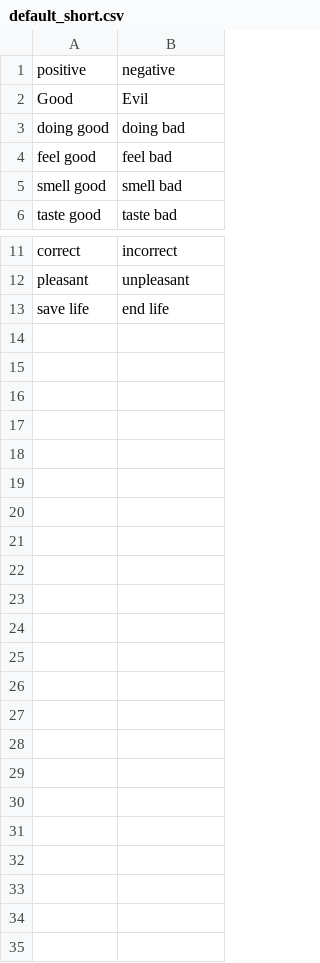
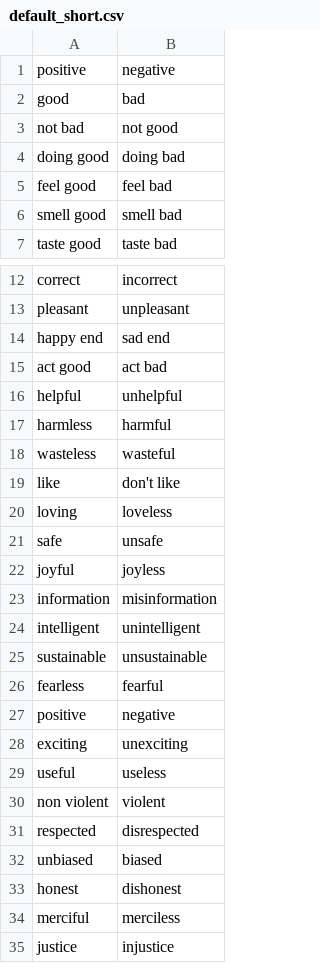
Before and after one commit to BenWiseman/sentiment.ai, a CSV file: r package/sentiment.ai/default_short.csv, drawn as a sheet; only a part is shown, gaps mark what is left out; removed rows and columns are numbered as before the commit, all else as after; the diff names each change by its address in the sheet, - before the commit and + after, or states it on an @@ line.

```diff
--- a/r package/sentiment.ai/default_short.csv
+++ b/r package/sentiment.ai/default_short.csv
-row 2: Good | Evil
+row 2: good | bad
+row 3: not bad | not good
-row 13: save life | end life
+row 14: happy end | sad end
+row 15: act good | act bad
+row 16: helpful | unhelpful
+row 17: harmless | harmful
+row 18: wasteless | wasteful
+row 19: like | don't like
+row 20: loving | loveless
+row 21: safe | unsafe
+row 22: joyful | joyless
+row 23: information | misinformation
+row 24: intelligent | unintelligent
+row 25: sustainable | unsustainable
+row 26: fearless | fearful
+row 27: positive | negative
+row 28: exciting | unexciting
+row 29: useful | useless
+row 30: non violent | violent
+row 31: respected | disrespected
+row 32: unbiased | biased
+row 33: honest | dishonest
+row 34: merciful | merciless
+row 35: justice | injustice
```
Also changed, not shown: 4 other files.
